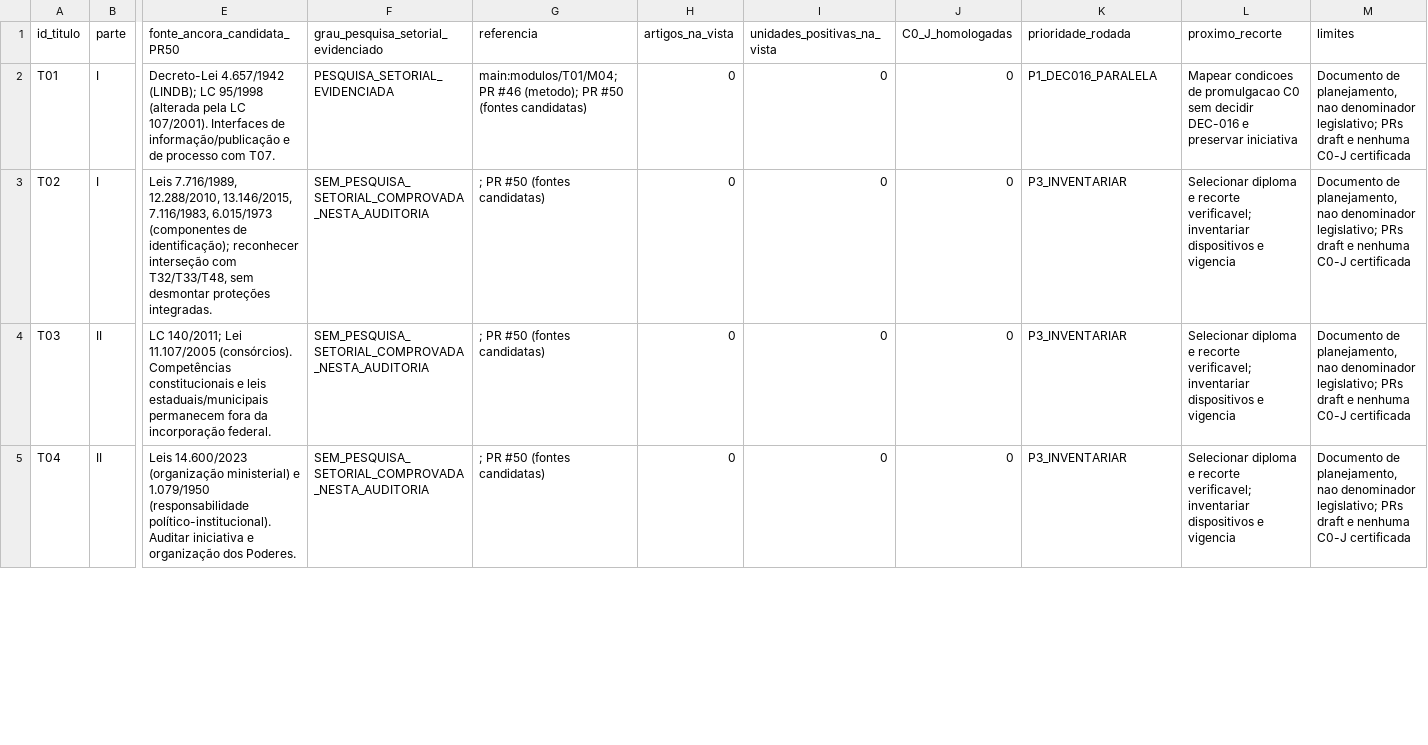
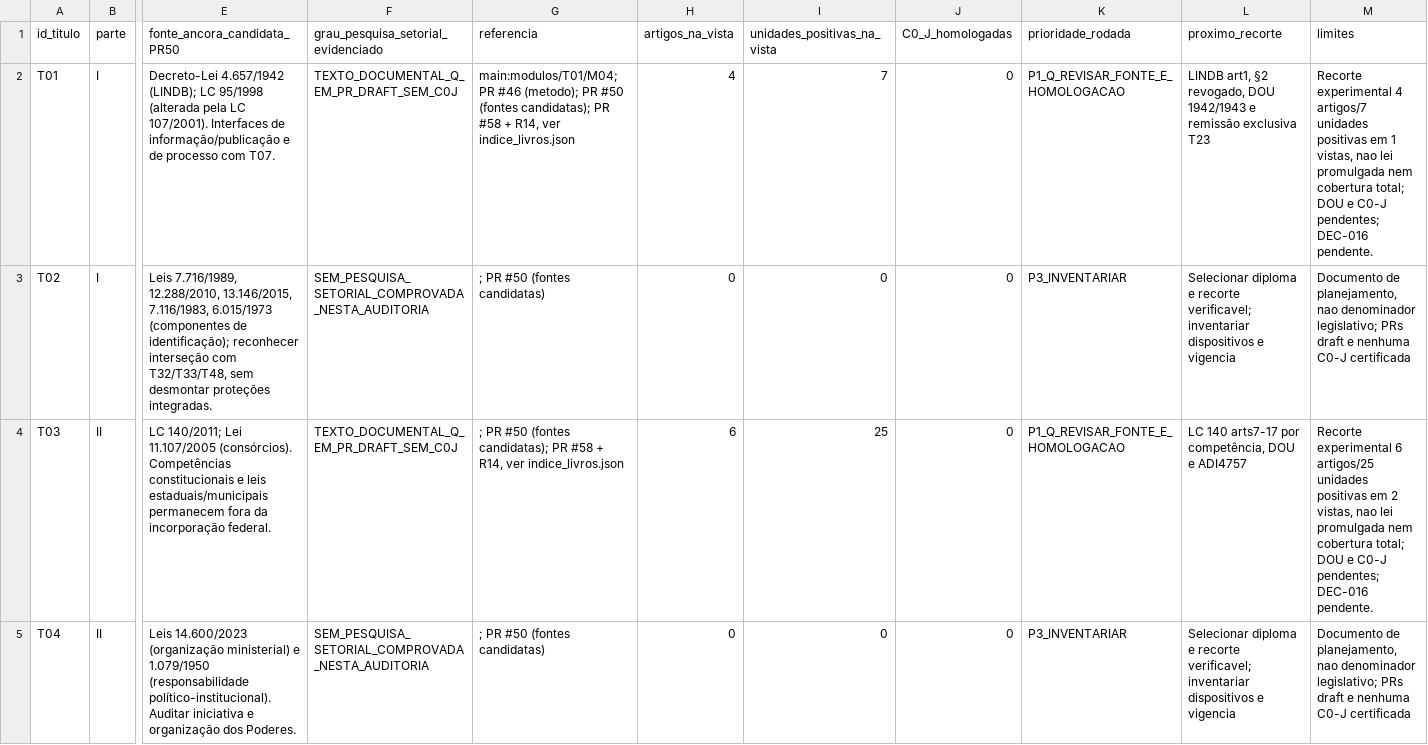
Before and after one commit to raphaelpetta/codigo-legislacao-federal, a CSV file: central/01_MATRIZ_AUDITORIA_48_TITULOS_20261015.csv, drawn as a sheet; only a part is shown, gaps mark what is left out; the diff covers the shown part only; the diff names each change by its address in the sheet, - before the commit and + after, or states it on an @@ line.

Commit message:
fix(CLF R14): reconciliar matriz de 48 títulos com índice 204 artigos/637 unidades/11 títulos

```diff
--- a/central/01_MATRIZ_AUDITORIA_48_TITULOS_20261015.csv
+++ b/central/01_MATRIZ_AUDITORIA_48_TITULOS_20261015.csv
-F2: PESQUISA_SETORIAL_EVIDENCIADA
+F2: TEXTO_DOCUMENTAL_Q_EM_PR_DRAFT_SEM_C0J
-G2 (referencia): …#50 (fontes candidatas)
+G2 (referencia): …#50 (fontes candidatas); PR #58 + R14, ver indice_livros.json
-H2 (artigos_na_vista): 0
+H2 (artigos_na_vista): 4
-I2 (unidades_positivas_na_vista): 0
+I2 (unidades_positivas_na_vista): 7
-K2 (prioridade_rodada): P1_DEC016_PARALELA
+K2 (prioridade_rodada): P1_Q_REVISAR_FONTE_E_HOMOLOGACAO
-L2 (proximo_recorte): Mapear condicoes de promulgacao C0 sem decidir DEC-016 e preservar iniciativa
+L2 (proximo_recorte): LINDB art1, §2 revogado, DOU 1942/1943 e remissão exclusiva T23
-M2 (limites): Documento de planejamento, nao denominador legislativo; PRs draft e nenhuma C0-J certificada
+M2 (limites): Recorte experimental 4 artigos/7 unidades positivas em 1 vistas, nao lei promulgada nem cobertura total; DOU e C0-J pendentes; DEC-016 pendente.
-F4: SEM_PESQUISA_SETORIAL_COMPROVADA_NESTA_AUDITORIA
+F4: TEXTO_DOCUMENTAL_Q_EM_PR_DRAFT_SEM_C0J
-G4 (referencia): …#50 (fontes candidatas)
+G4 (referencia): …#50 (fontes candidatas); PR #58 + R14, ver indice_livros.json
-H4 (artigos_na_vista): 0
+H4 (artigos_na_vista): 6
-I4 (unidades_positivas_na_vista): 0
+I4 (unidades_positivas_na_vista): 25
-K4 (prioridade_rodada): P3_INVENTARIAR
+K4 (prioridade_rodada): P1_Q_REVISAR_FONTE_E_HOMOLOGACAO
-L4 (proximo_recorte): Selecionar diploma e recorte verificavel; inventariar dispositivos e vigencia
+L4 (proximo_recorte): LC 140 arts7-17 por competência, DOU e ADI4757
-M4 (limites): Documento de planejamento, nao denominador legislativo; PRs draft e nenhuma C0-J certificada
+M4 (limites): Recorte experimental 6 artigos/25 unidades positivas em 2 vistas, nao lei promulgada nem cobertura total; DOU e C0-J pendentes; DEC-016 pendente.
```
Also changed, not shown: 57 edited cells elsewhere in this file.
